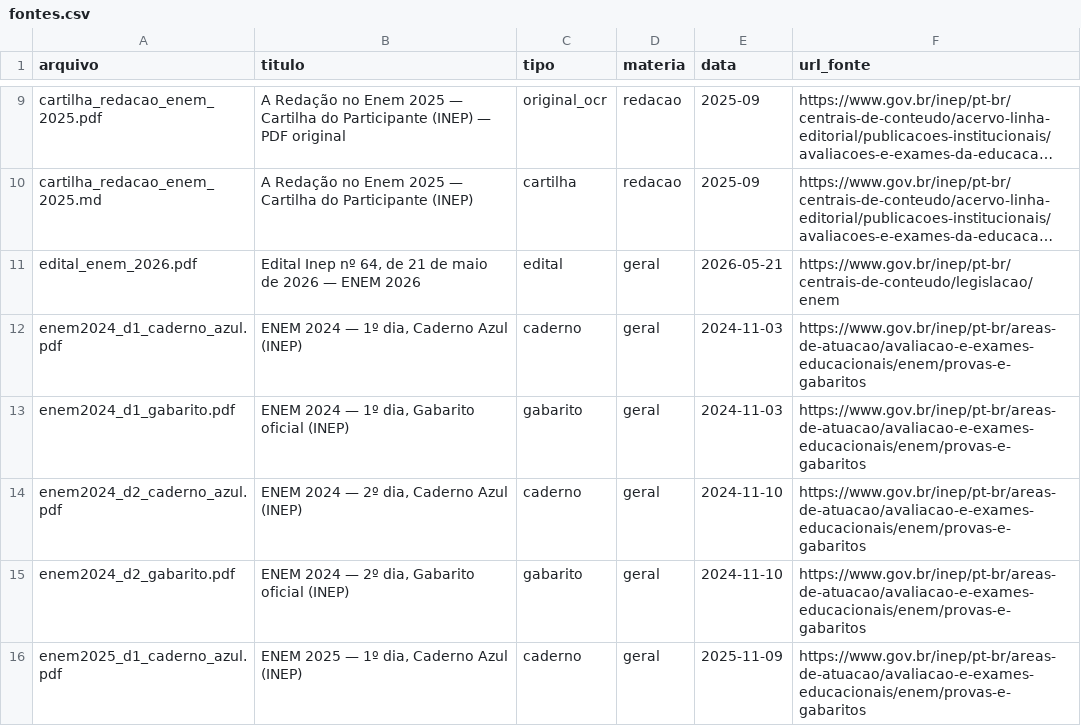
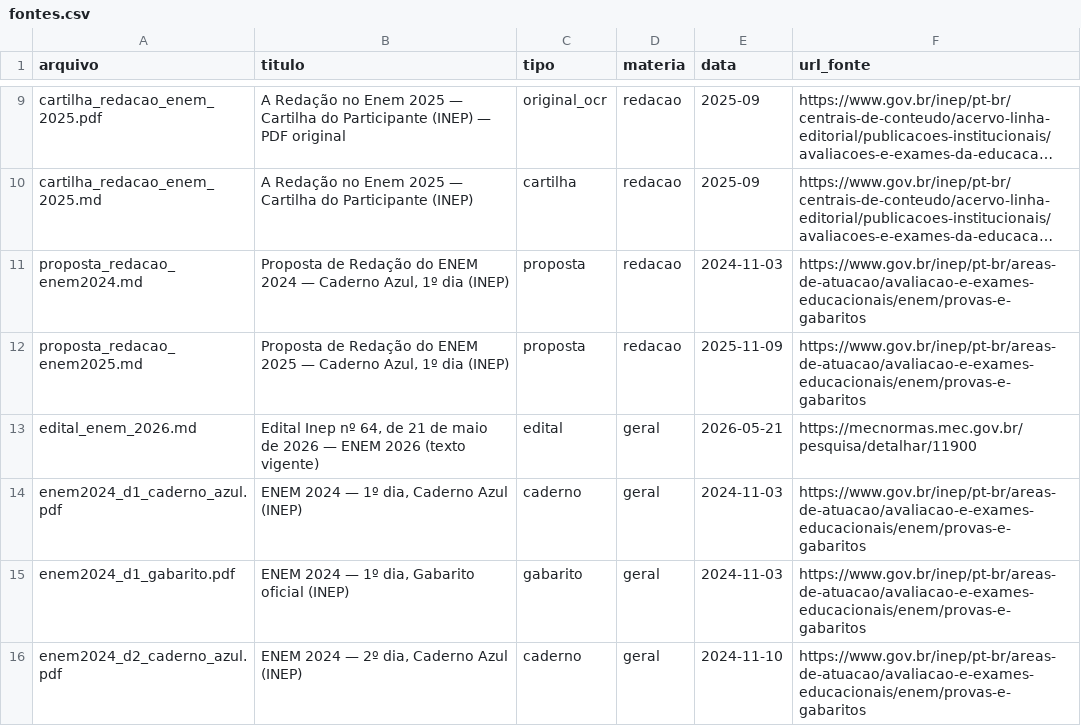
Before and after one commit to DaviZuolo07/Agente_Inteligente, a CSV file: fontes.csv, drawn as a sheet; only a part is shown, gaps mark what is left out; the shorter side is filled out with more unchanged rows; long unchanged cells end in …; addresses are those after the commit; the diff names each change by its address in the sheet, - before the commit and + after, or states it on an @@ line.

Commit message:
Bloco 1: base oficial ENEM (edital, propostas, banco de 186 questões) + RAG como tool

```diff
--- a/fontes.csv
+++ b/fontes.csv
+row 11: proposta_redacao_enem2024.md | Proposta de Redação do ENEM 2024 — Caderno Azul, 1º dia (INEP) | proposta | redacao | 2024-11-03 | https://www.gov.br/inep/pt-br/areas-de-atuacao/avaliacao-e-exames-educacionais/enem/provas-e-gabaritos
+row 12: proposta_redacao_enem2025.md | Proposta de Redação do ENEM 2025 — Caderno Azul, 1º dia (INEP) | proposta | redacao | 2025-11-09 | https://www.gov.br/inep/pt-br/areas-de-atuacao/avaliacao-e-exames-educacionais/enem/provas-e-gabaritos
-A13 (arquivo): edital_enem_2026.pdf
+A13 (arquivo): edital_enem_2026.md
-B13 (titulo): …ENEM 2026
+B13 (titulo): …ENEM 2026 (texto vigente)
-F13 (url_fonte): https://www.gov.br/inep/pt-br/centrais-de-conteudo/legislacao/enem
+F13 (url_fonte): https://mecnormas.mec.gov.br/pesquisa/detalhar/11900
```
Also changed, not shown: 8 other files.
